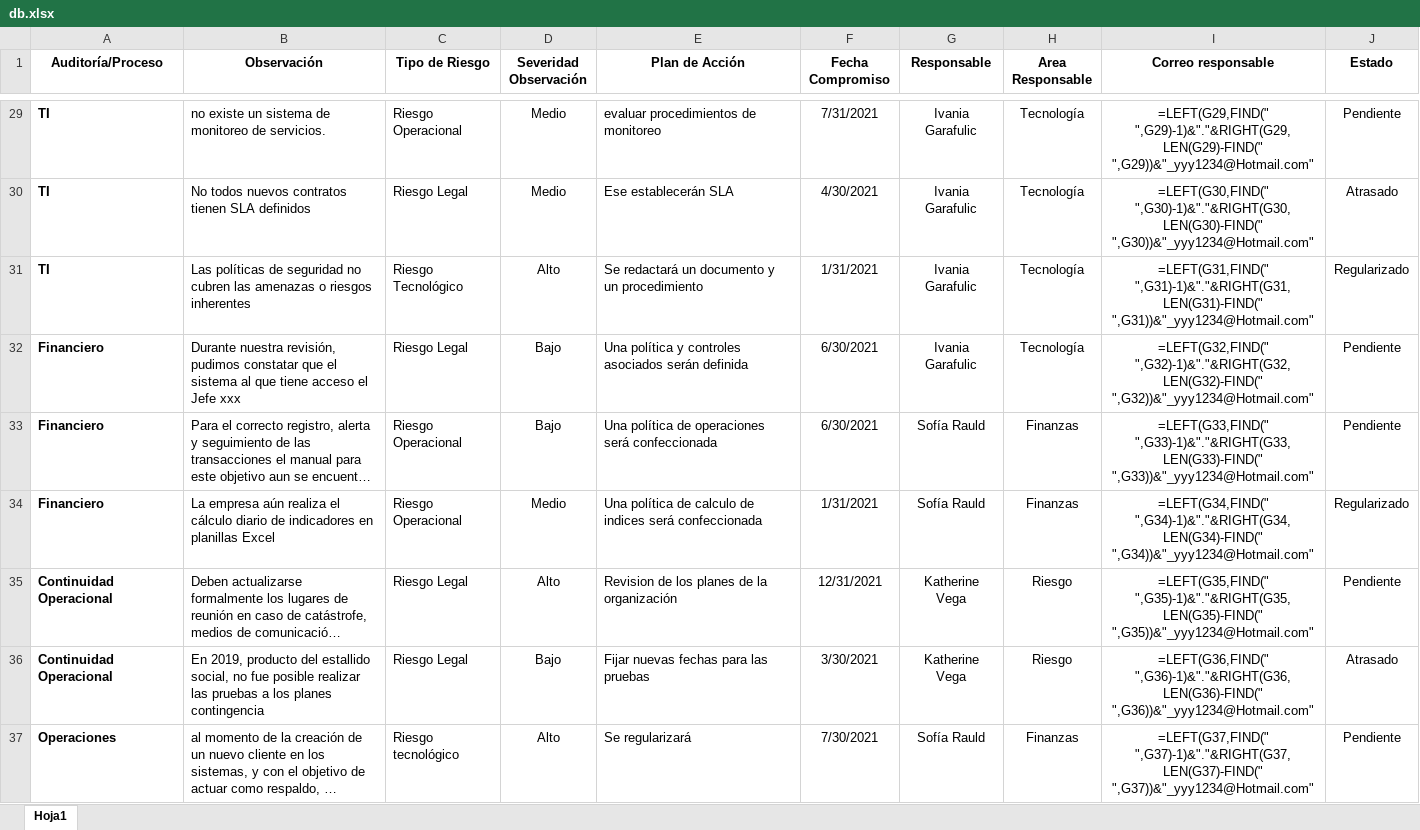
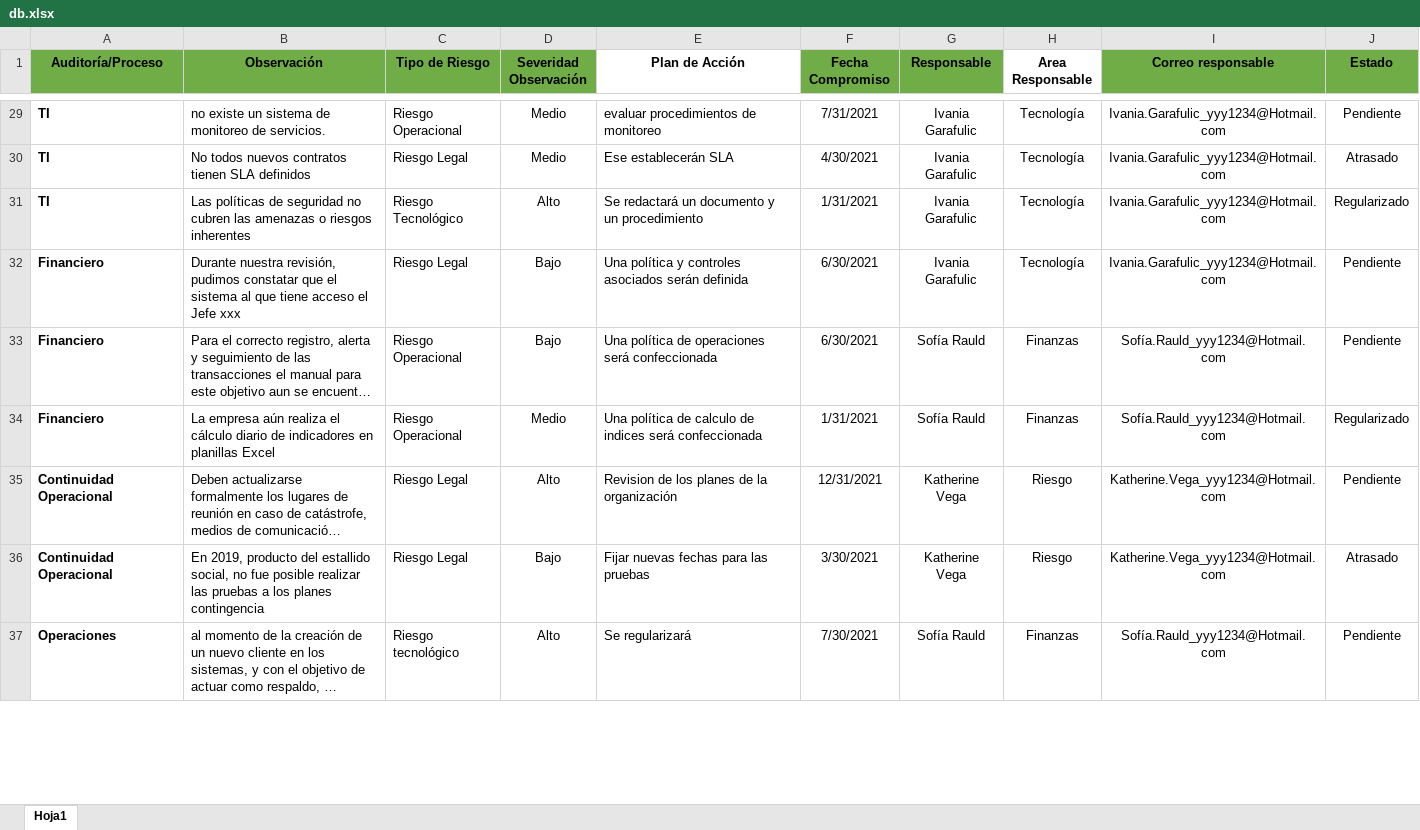
Before and after one commit to AucaCoyan/challenge-rocketbot, an Excel workbook: data/db.xlsx, sheet Hoja1, drawn as a sheet; only a part is shown, gaps mark what is left out; long unchanged cells end in …; values as stored, in another font and other column widths than the file's, no borders; formulas are shown in place of their values; the diff covers the shown part only; the diff names each change by its address in the sheet, - before the commit and + after, or states it on an @@ line.

```diff
--- a/data/db.xlsx (sheet Hoja1)
+++ b/data/db.xlsx (sheet Hoja1)
-A1:D1 fill: none
+A1:D1 fill: #70AD47
-F1:G1 fill: none
+F1:G1 fill: #70AD47
-I1:J1 fill: none
+I1:J1 fill: #70AD47
-I29 (Correo responsable): =LEFT(G29,FIND(" ",G29)-1)&"."&RIGHT(G29,LEN(G29)-FIND(" ",G29))&"_yyy1234@Hotmail.com"
+I29 (Correo responsable): Ivania.Garafulic_yyy1234@Hotmail.com
-I30 (Correo responsable): =LEFT(G30,FIND(" ",G30)-1)&"."&RIGHT(G30,LEN(G30)-FIND(" ",G30))&"_yyy1234@Hotmail.com"
+I30 (Correo responsable): Ivania.Garafulic_yyy1234@Hotmail.com
-I31 (Correo responsable): =LEFT(G31,FIND(" ",G31)-1)&"."&RIGHT(G31,LEN(G31)-FIND(" ",G31))&"_yyy1234@Hotmail.com"
+I31 (Correo responsable): Ivania.Garafulic_yyy1234@Hotmail.com
-I32 (Correo responsable): =LEFT(G32,FIND(" ",G32)-1)&"."&RIGHT(G32,LEN(G32)-FIND(" ",G32))&"_yyy1234@Hotmail.com"
+I32 (Correo responsable): Ivania.Garafulic_yyy1234@Hotmail.com
-I33 (Correo responsable): =LEFT(G33,FIND(" ",G33)-1)&"."&RIGHT(G33,LEN(G33)-FIND(" ",G33))&"_yyy1234@Hotmail.com"
+I33 (Correo responsable): Sofía.Rauld_yyy1234@Hotmail.com
-I34 (Correo responsable): =LEFT(G34,FIND(" ",G34)-1)&"."&RIGHT(G34,LEN(G34)-FIND(" ",G34))&"_yyy1234@Hotmail.com"
+I34 (Correo responsable): Sofía.Rauld_yyy1234@Hotmail.com
-I35 (Correo responsable): =LEFT(G35,FIND(" ",G35)-1)&"."&RIGHT(G35,LEN(G35)-FIND(" ",G35))&"_yyy1234@Hotmail.com"
+I35 (Correo responsable): Katherine.Vega_yyy1234@Hotmail.com
-I36 (Correo responsable): =LEFT(G36,FIND(" ",G36)-1)&"."&RIGHT(G36,LEN(G36)-FIND(" ",G36))&"_yyy1234@Hotmail.com"
+I36 (Correo responsable): Katherine.Vega_yyy1234@Hotmail.com
-I37 (Correo responsable): =LEFT(G37,FIND(" ",G37)-1)&"."&RIGHT(G37,LEN(G37)-FIND(" ",G37))&"_yyy1234@Hotmail.com"
+I37 (Correo responsable): Sofía.Rauld_yyy1234@Hotmail.com
```
Also changed, not shown: 35 edited cells elsewhere in this sheet, 5 other files.
